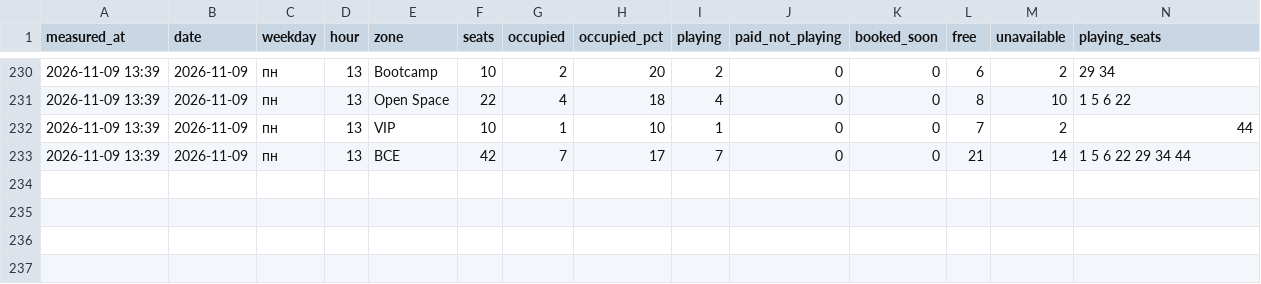
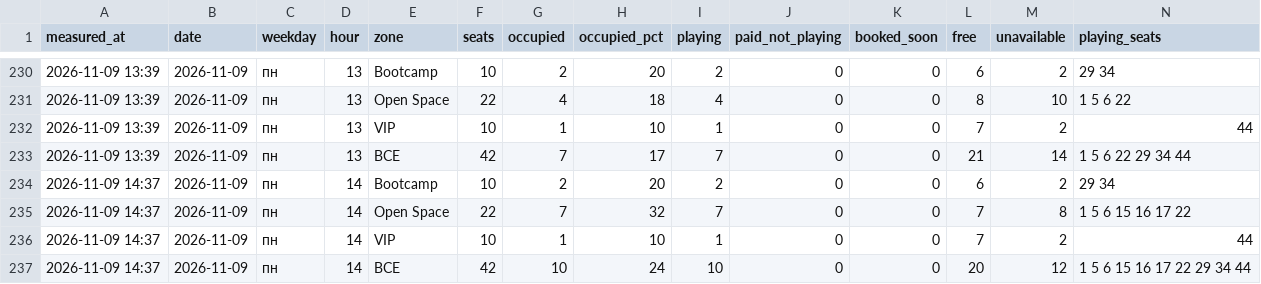
Before and after one commit to replaygot/Cyber-statistics-ast, a CSV file: data/bKqXNKEG/occupancy.csv, drawn as a sheet; only a part is shown, gaps mark what is left out; rows hold the shown columns only; the diff names each change by its address in the sheet, - before the commit and + after, or states it on an @@ line.

```diff
--- a/data/bKqXNKEG/occupancy.csv
+++ b/data/bKqXNKEG/occupancy.csv
+row 234: 2026-11-09 14:37 | 2026-11-09 | пн | 14 | Bootcamp | 10 | 2 | 20 | 2 | 0 | 0 | 6 | 2 | 29 34
+row 235: 2026-11-09 14:37 | 2026-11-09 | пн | 14 | Open Space | 22 | 7 | 32 | 7 | 0 | 0 | 7 | 8 | 1 5 6 15 16 17 22
+row 236: 2026-11-09 14:37 | 2026-11-09 | пн | 14 | VIP | 10 | 1 | 10 | 1 | 0 | 0 | 7 | 2 | 44
+row 237: 2026-11-09 14:37 | 2026-11-09 | пн | 14 | ВСЕ | 42 | 10 | 24 | 10 | 0 | 0 | 20 | 12 | 1 5 6 15 16 17 22 29 34 44
```
Also changed, not shown: data/1JB6N7pB/occupancy.csv, data/1JB6NB4A/occupancy.csv, 21 other files.
